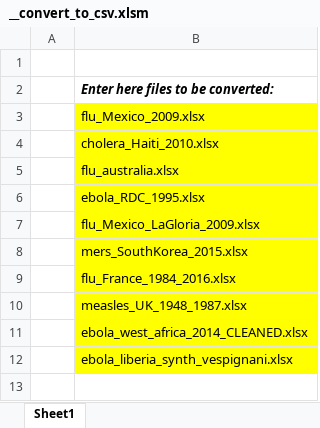
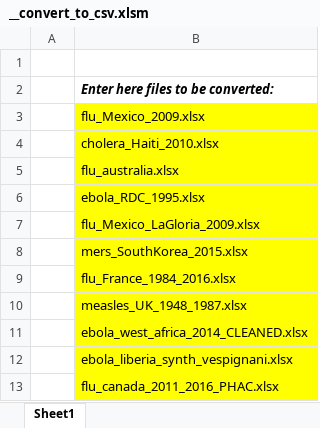
Before and after one commit to Outbreak-analysis/Datsid, an Excel workbook: data/__convert_to_csv.xlsm, sheet Sheet1, drawn as a sheet; values as stored, in another font and other column widths than the file's, no borders; charts and pictures not drawn; the diff names each change by its address in the sheet, - before the commit and + after, or states it on an @@ line.

Commit message:
add Canadian data and small edits

```diff
--- a/data/__convert_to_csv.xlsm (sheet Sheet1)
+++ b/data/__convert_to_csv.xlsm (sheet Sheet1)
+row 13:  | flu_canada_2011_2016_PHAC.xlsx
```
Also changed, not shown: 9 other files.
